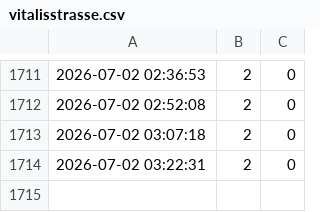
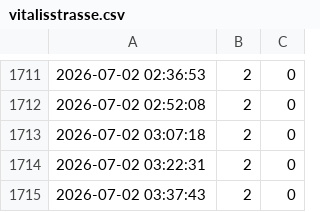
Before and after one commit to flipp97/Tracker_public, a CSV file: vitalisstrasse.csv, drawn as a sheet; only a part is shown, gaps mark what is left out; the diff names each change by its address in the sheet, - before the commit and + after, or states it on an @@ line.

```diff
--- a/vitalisstrasse.csv
+++ b/vitalisstrasse.csv
+row 1715: 2026-07-02 03:37:43 | 2 | 0
```
Also changed, not shown: dansweiler_weg.csv.
